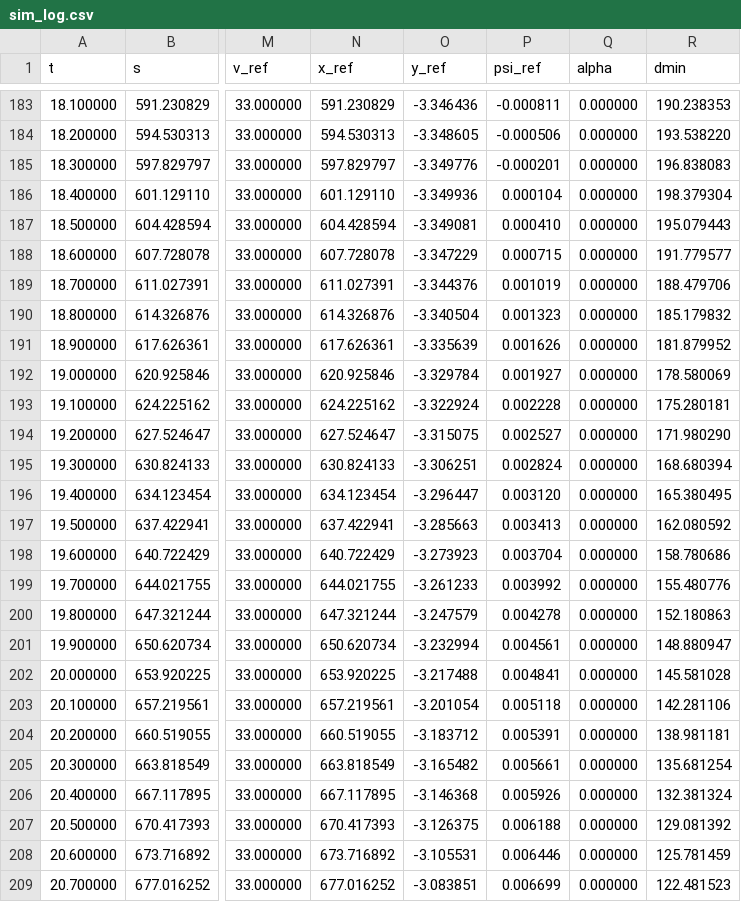
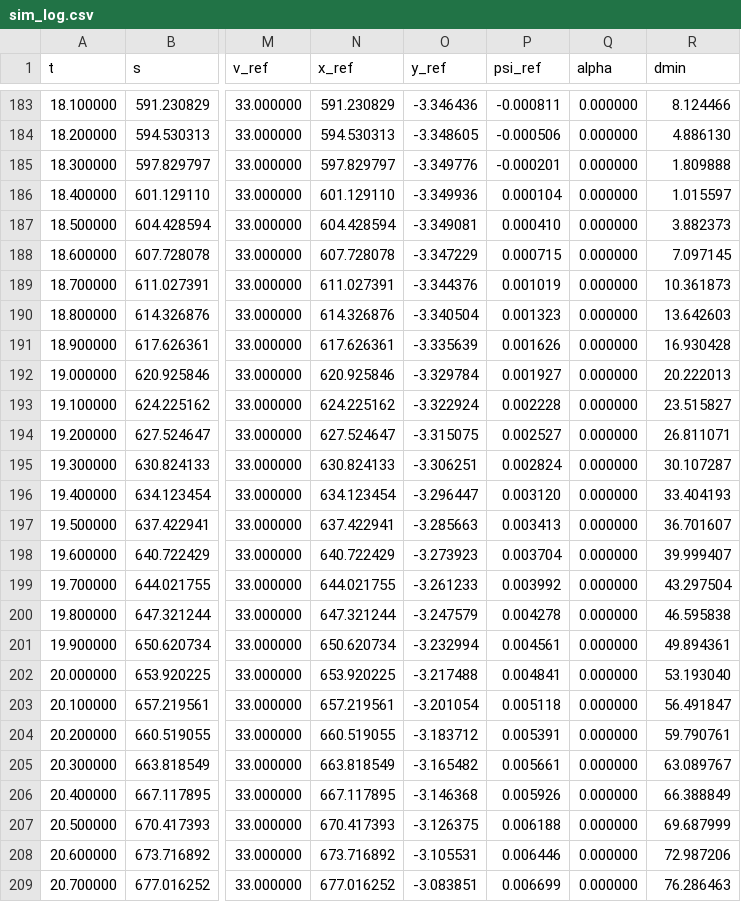
Before and after one commit to winzard10/MPCinC, a CSV file: sim_log.csv, drawn as a sheet; only a part is shown, gaps mark what is left out; the diff covers the shown part only; the diff names each change by its address in the sheet, - before the commit and + after, or states it on an @@ line.

```diff
--- a/sim_log.csv
+++ b/sim_log.csv
-R183 (dmin): 190.238353
+R183 (dmin): 8.124466
-R184 (dmin): 193.538220
+R184 (dmin): 4.886130
-R185 (dmin): 196.838083
+R185 (dmin): 1.809888
-R186 (dmin): 198.379304
+R186 (dmin): 1.015597
-R187 (dmin): 195.079443
+R187 (dmin): 3.882373
-R188 (dmin): 191.779577
+R188 (dmin): 7.097145
-R189 (dmin): 188.479706
+R189 (dmin): 10.361873
-R190 (dmin): 185.179832
+R190 (dmin): 13.642603
-R191 (dmin): 181.879952
+R191 (dmin): 16.930428
-R192 (dmin): 178.580069
+R192 (dmin): 20.222013
-R193 (dmin): 175.280181
+R193 (dmin): 23.515827
-R194 (dmin): 171.980290
+R194 (dmin): 26.811071
-R195 (dmin): 168.680394
+R195 (dmin): 30.107287
-R196 (dmin): 165.380495
+R196 (dmin): 33.404193
-R197 (dmin): 162.080592
+R197 (dmin): 36.701607
-R198 (dmin): 158.780686
+R198 (dmin): 39.999407
-R199 (dmin): 155.480776
+R199 (dmin): 43.297504
-R200 (dmin): 152.180863
+R200 (dmin): 46.595838
-R201 (dmin): 148.880947
+R201 (dmin): 49.894361
-R202 (dmin): 145.581028
+R202 (dmin): 53.193040
-R203 (dmin): 142.281106
+R203 (dmin): 56.491847
-R204 (dmin): 138.981181
+R204 (dmin): 59.790761
-R205 (dmin): 135.681254
+R205 (dmin): 63.089767
-R206 (dmin): 132.381324
+R206 (dmin): 66.388849
-R207 (dmin): 129.081392
+R207 (dmin): 69.687999
-R208 (dmin): 125.781459
+R208 (dmin): 72.987206
-R209 (dmin): 122.481523
+R209 (dmin): 76.286463
```
Also changed, not shown: 33 edited cells elsewhere in this file, 14 other files.
